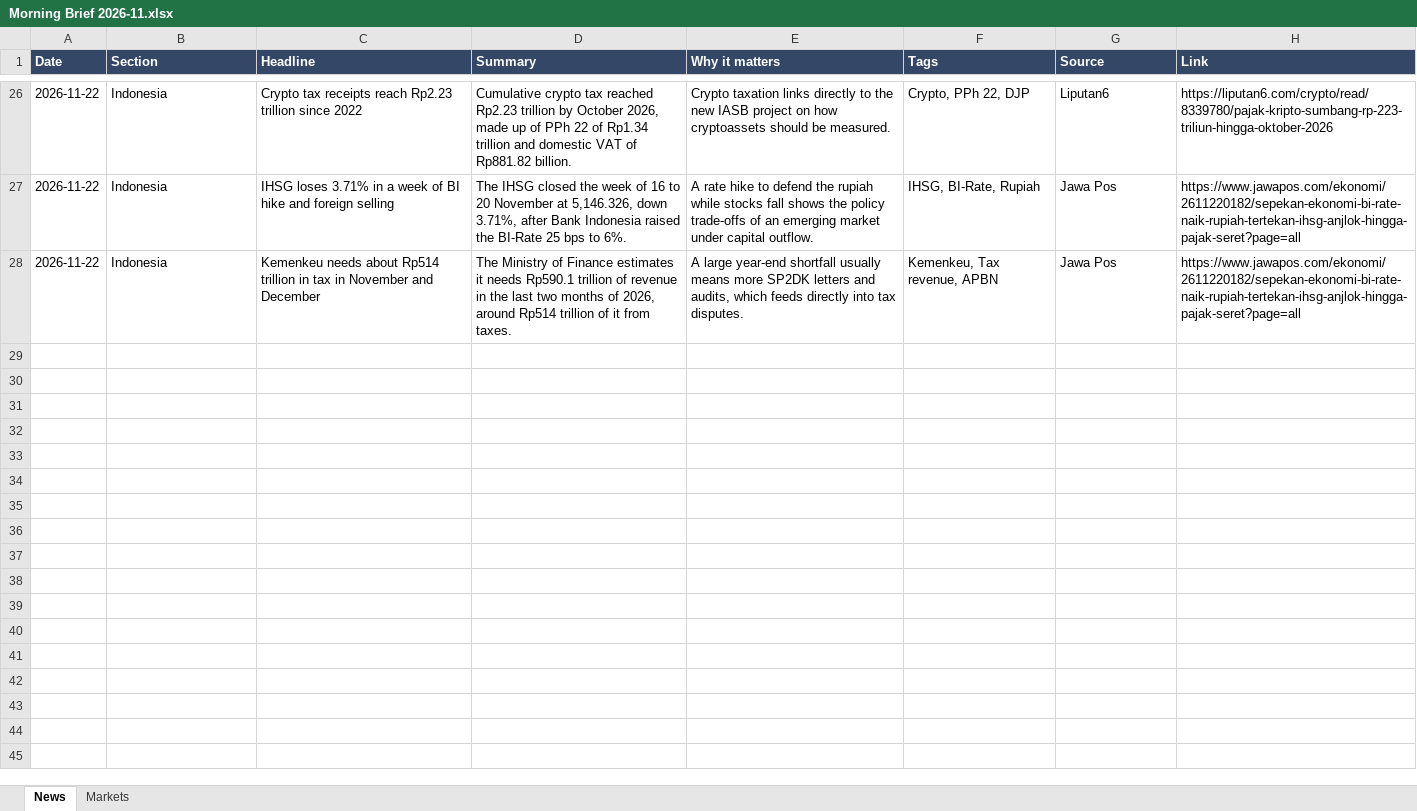
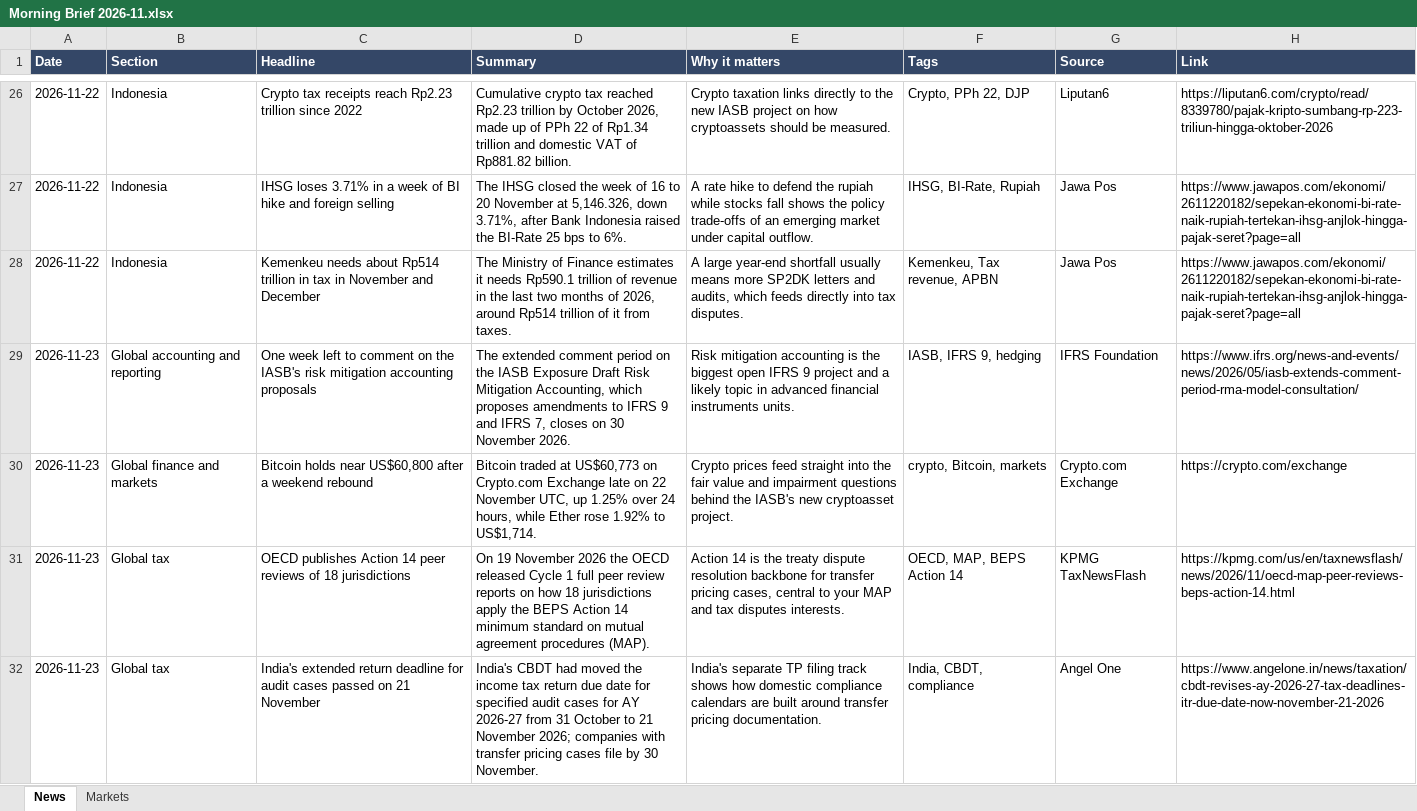
Before and after one commit to josstenan/morning-brief, an Excel workbook: downloads/Morning Brief 2026-11.xlsx, sheet News, drawn as a sheet; only a part is shown, gaps mark what is left out; values as stored, in another font and other column widths than the file's, no borders; the diff covers the shown part only; the diff names each change by its address in the sheet, - before the commit and + after, or states it on an @@ line.

```diff
--- a/downloads/Morning Brief 2026-11.xlsx (sheet News)
+++ b/downloads/Morning Brief 2026-11.xlsx (sheet News)
+row 29: 2026-11-23 | Global accounting and reporting | One week left to comment on the IASB's risk mitigation accounting proposals | The extended comment period on the IASB Exposure Draft Risk Mitigation Accounting, which proposes amendments to IFRS 9 and IFRS 7, closes on 30 November 2026. | Risk mitigation accounting is the biggest open IFRS 9 project and a likely topic in advanced financial instruments units. | IASB, IFRS 9, hedging | IFRS Foundation | https://www.ifrs.org/news-and-events/news/2026/05/iasb-extends-comment-period-rma-model-consultation/
+row 30: 2026-11-23 | Global finance and markets | Bitcoin holds near US$60,800 after a weekend rebound | Bitcoin traded at US$60,773 on Crypto.com Exchange late on 22 November UTC, up 1.25% over 24 hours, while Ether rose 1.92% to US$1,714. | Crypto prices feed straight into the fair value and impairment questions behind the IASB's new cryptoasset project. | crypto, Bitcoin, markets | Crypto.com Exchange | https://crypto.com/exchange
+row 31: 2026-11-23 | Global tax | OECD publishes Action 14 peer reviews of 18 jurisdictions | On 19 November 2026 the OECD released Cycle 1 full peer review reports on how 18 jurisdictions apply the BEPS Action 14 minimum standard on mutual agreement procedures (MAP). | Action 14 is the treaty dispute resolution backbone for transfer pricing cases, central to your MAP and tax disputes interests. | OECD, MAP, BEPS Action 14 | KPMG TaxNewsFlash | https://kpmg.com/us/en/taxnewsflash/news/2026/11/oecd-map-peer-reviews-beps-action-14.html
+row 32: 2026-11-23 | Global tax | India's extended return deadline for audit cases passed on 21 November | India's CBDT had moved the income tax return due date for specified audit cases for AY 2026-27 from 31 October to 21 November 2026; companies with transfer pricing cases file by 30 November. | India's separate TP filing track shows how domestic compliance calendars are built around transfer pricing documentation. | India, CBDT, compliance | Angel One | https://www.angelone.in/news/taxation/cbdt-revises-ay-2026-27-tax-deadlines-itr-due-date-now-november-21-2026
```
Also changed, not shown: 3 added rows elsewhere in this sheet, sheet Markets, 2 other files.
